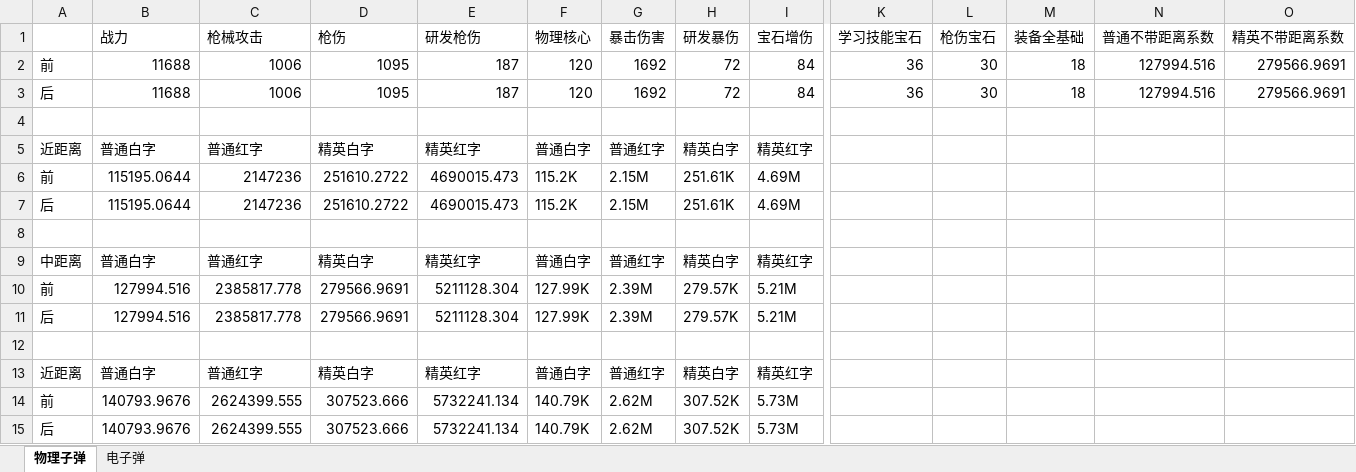
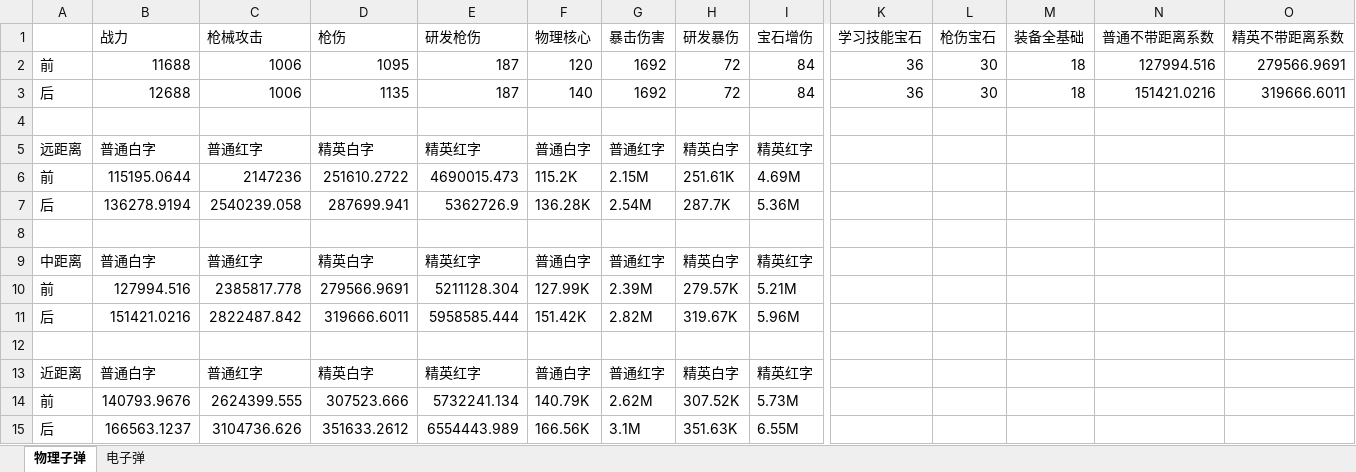
Before and after one commit to jinxin201211/jinx.articles, an Excel workbook: 驾考/枪伤计算.xlsx, sheet 物理子弹, drawn as a sheet; only a part is shown, gaps mark what is left out; values as stored, in another font and other column widths than the file's, no borders; removed rows and columns are numbered as before the commit, all else as after; rows hold the shown columns only; the diff names each change by its address in the sheet, - before the commit and + after, or states it on an @@ line.

Commit message:
枪伤计算公式

```diff
--- a/驾考/枪伤计算.xlsx (sheet 物理子弹)
+++ b/驾考/枪伤计算.xlsx (sheet 物理子弹)
-B3 (战力): 11688
+B3 (战力): 12688
-D3 (枪伤): 1095
+D3 (枪伤): 1135
-F3 (物理核心): 120
+F3 (物理核心): 140
-N3 (普通不带距离系数): 127994.516
+N3 (普通不带距离系数): 151421.0216
-O3 (精英不带距离系数): 279566.9691
+O3 (精英不带距离系数): 319666.6011
-A5: 近距离
+A5: 远距离
-row 7: 后 | 115195.0644 | 2147236 | 251610.2722 | 4690015.473 | 115.2K | 2.15M | 251.61K | 4.69M
+row 7: 后 | 136278.9194 | 2540239.058 | 287699.941 | 5362726.9 | 136.28K | 2.54M | 287.7K | 5.36M
-row 11: 后 | 127994.516 | 2385817.778 | 279566.9691 | 5211128.304 | 127.99K | 2.39M | 279.57K | 5.21M
+row 11: 后 | 151421.0216 | 2822487.842 | 319666.6011 | 5958585.444 | 151.42K | 2.82M | 319.67K | 5.96M
-row 15: 后 | 140793.9676 | 2624399.555 | 307523.666 | 5732241.134 | 140.79K | 2.62M | 307.52K | 5.73M
+row 15: 后 | 166563.1237 | 3104736.626 | 351633.2612 | 6554443.989 | 166.56K | 3.1M | 351.63K | 6.55M
```
Also changed, not shown: sheet 电子弹.
